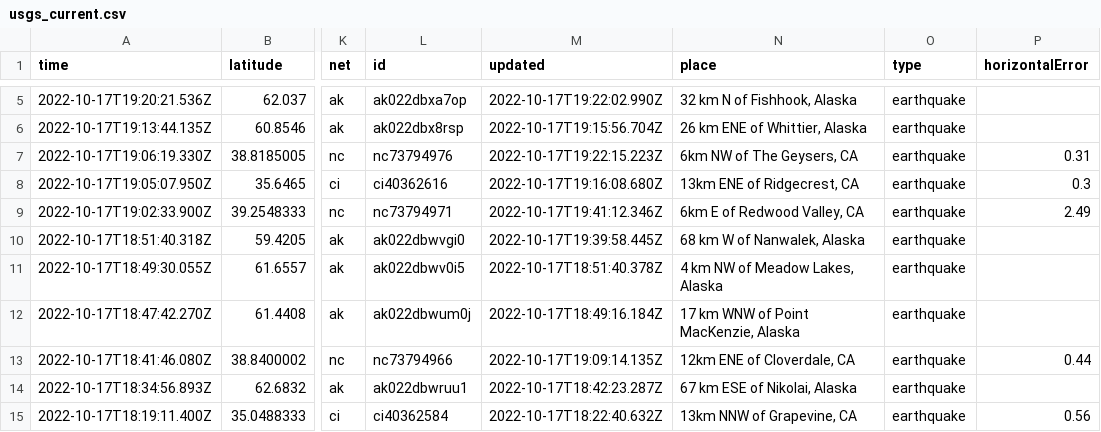
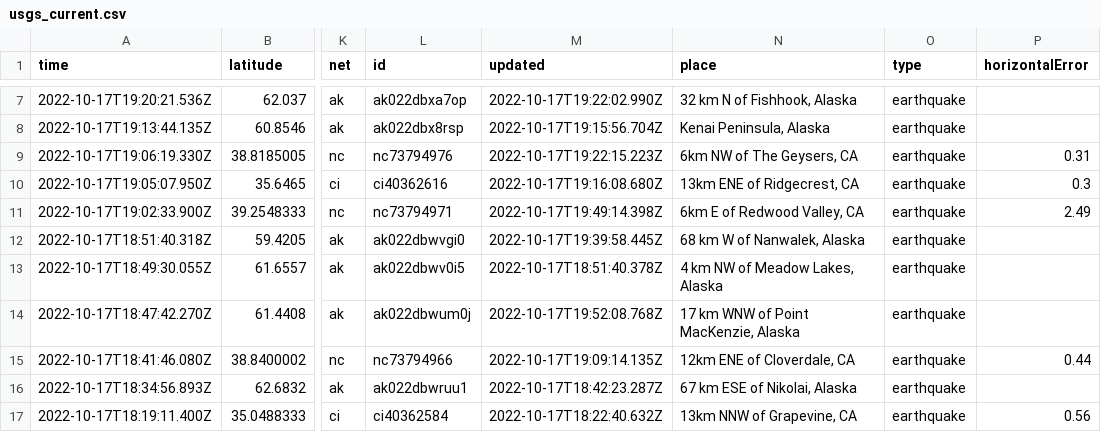
Before and after one commit to marypasciak/nicar-2022-github-actions, a CSV file: usgs_current.csv, drawn as a sheet; only a part is shown, gaps mark what is left out; addresses are those after the commit; the diff covers the shown part only; the diff names each change by its address in the sheet, - before the commit and + after, or states it on an @@ line.

```diff
--- a/usgs_current.csv
+++ b/usgs_current.csv
-N8 (place): 26 km ENE of Whittier, Alaska
+N8 (place): Kenai Peninsula, Alaska
-M11 (updated): 2022-10-17T19:41:12.346Z
+M11 (updated): 2022-10-17T19:49:14.398Z
-M14 (updated): 2022-10-17T18:49:16.184Z
+M14 (updated): 2022-10-17T19:52:08.768Z
```
Also changed, not shown: 2 added rows, 2 removed rows and 38 edited cells elsewhere in this file.
